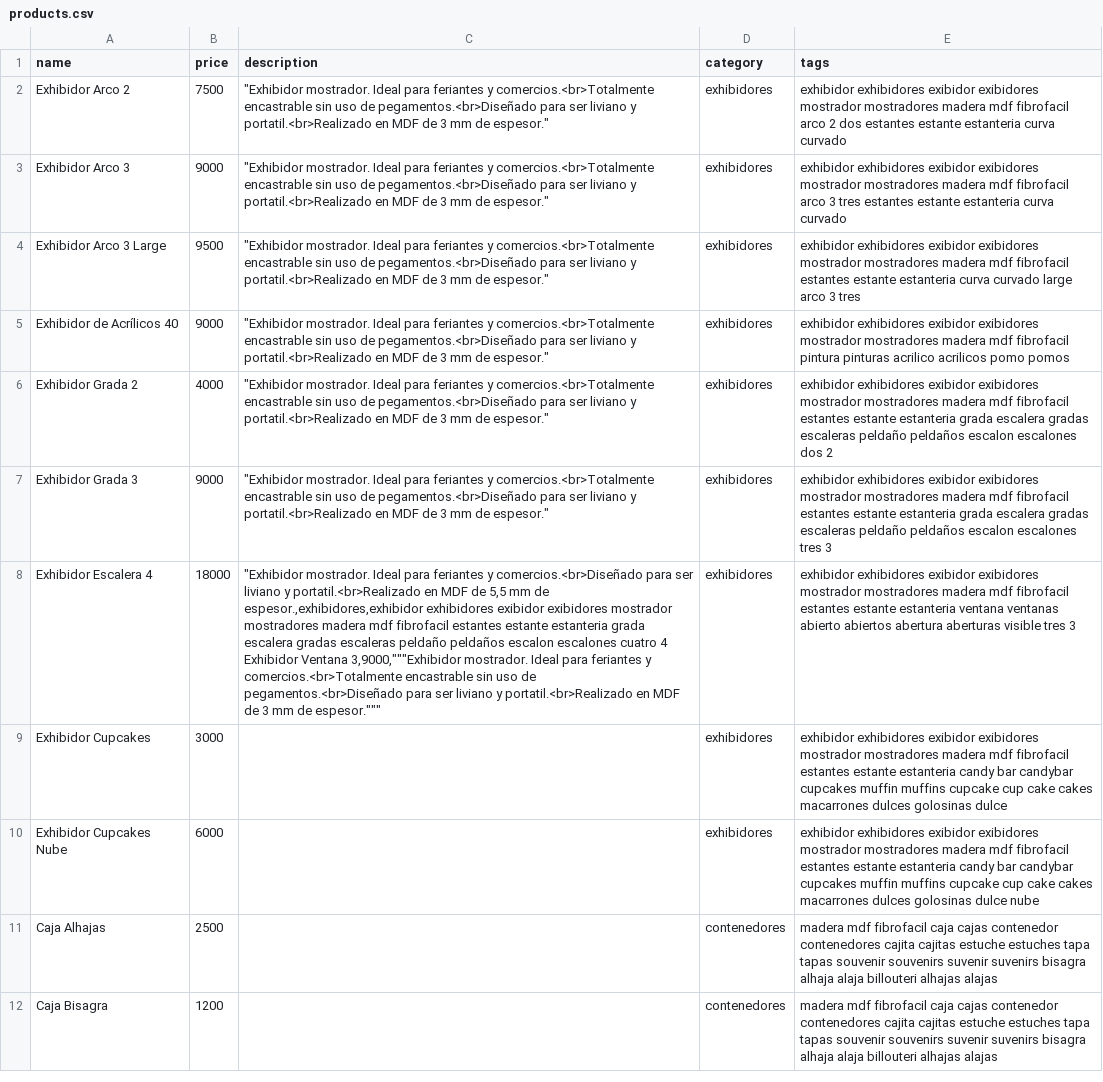
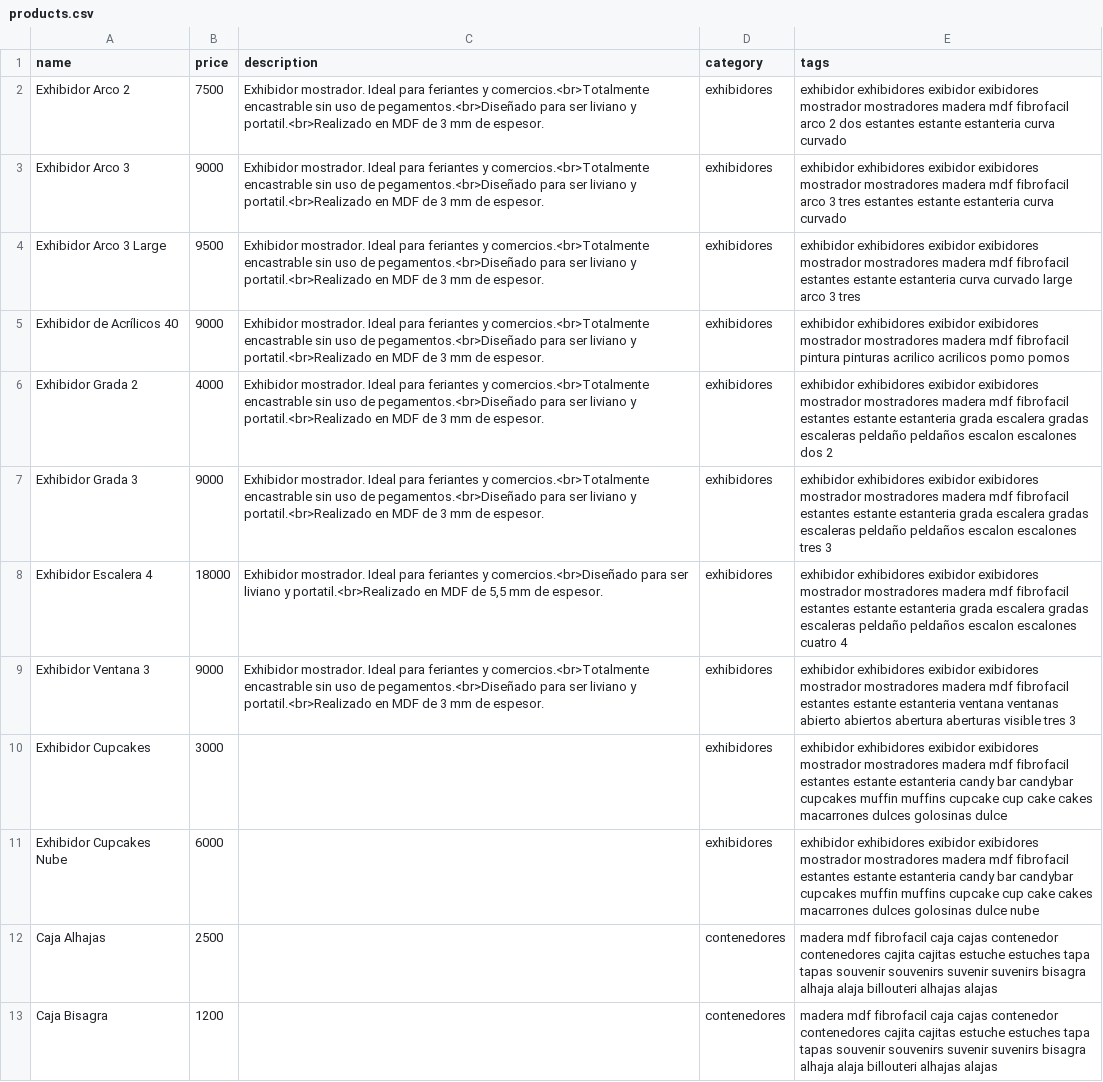
Before and after one commit to ezequielleonzybert/catalog-test, a CSV file: docs/data/products.csv, drawn as a sheet; only a part is shown; ↵ is a line break in a cell; the diff names each change by its address in the sheet, - before the commit and + after, or states it on an @@ line.

```diff
--- a/docs/data/products.csv
+++ b/docs/data/products.csv
-C2:C7 (description): "Exhibidor mostrador. Ideal para feriantes y comercios.<br>Totalmente encastrable sin uso de pegamentos.<br>Diseñado para ser liviano y portatil.<br>Realizado en MDF de 3 mm de espesor."
+C2:C7 (description): Exhibidor mostrador. Ideal para feriantes y comercios.<br>Totalmente encastrable sin uso de pegamentos.<br>Diseñado para ser liviano y portatil.<br>Realizado en MDF de 3 mm de espesor.
-C8 (description): "Exhibidor mostrador. Ideal para feriantes y comercios.<br>Diseñado para ser liviano y portatil.<br>Realizado en MDF de 5,5 mm de espesor.,exhibidores,exhibidor exhibidores exibidor exibidores mostrador mostradores madera mdf fibrofacil estantes estante estanteria grada escalera gradas escaleras peldaño peldaños escalon escalones cuatro 4 ↵ Exhibidor Ventana 3,9000,"""Exhibidor mostrador. Ideal para feriantes y comercios.<br>Totalmente encastrable sin uso de pegamentos.<br>Diseñado para ser liviano y portatil.<br>Realizado en MDF de 3 mm de espesor."""
+C8 (description): Exhibidor mostrador. Ideal para feriantes y comercios.<br>Diseñado para ser liviano y portatil.<br>Realizado en MDF de 5,5 mm de espesor.
-E8 (tags): …estante estanteria ventana ventanas abierto abiertos abertura aberturas visible tres 3
+E8 (tags): …estante estanteria grada escalera gradas escaleras peldaño peldaños escalon escalones cuatro 4
+row 9: Exhibidor Ventana 3 | 9000 | Exhibidor mostrador. Ideal para feriantes y comercios.<br>Totalmente encastrable sin uso de pegamentos.<br>Diseñado para ser liviano y portatil.<br>Realizado en MDF de 3 mm de espesor. | exhibidores | exhibidor exhibidores exibidor exibidores mostrador mostradores madera mdf fibrofacil estantes estante estanteria ventana ventanas abierto abiertos abertura aberturas visible tres 3
```
Also changed, not shown: 1 other file.
